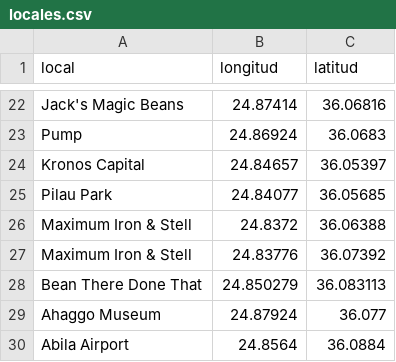
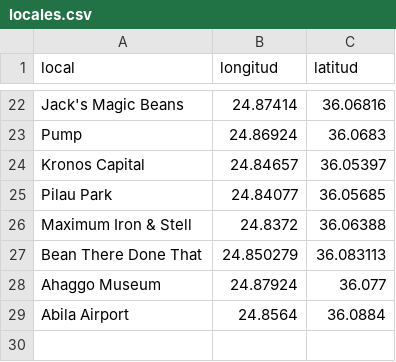
Before and after one commit to Cr1st14nG3n0v4/vast2021, a CSV file: MC2/data/locales.csv, drawn as a sheet; only a part is shown, gaps mark what is left out.

Commit message:
Update locales.csv

```diff
--- a/MC2/data/locales.csv
+++ b/MC2/data/locales.csv
@@ -26,3 +26,2 @@ Pilau Park, 24.84077, 36.05685
 Maximum Iron & Stell, 24.8372, 36.06388
-Maximum Iron & Stell, 24.83776, 36.07392
 Bean There Done That, 24.850279, 36.083113
```
